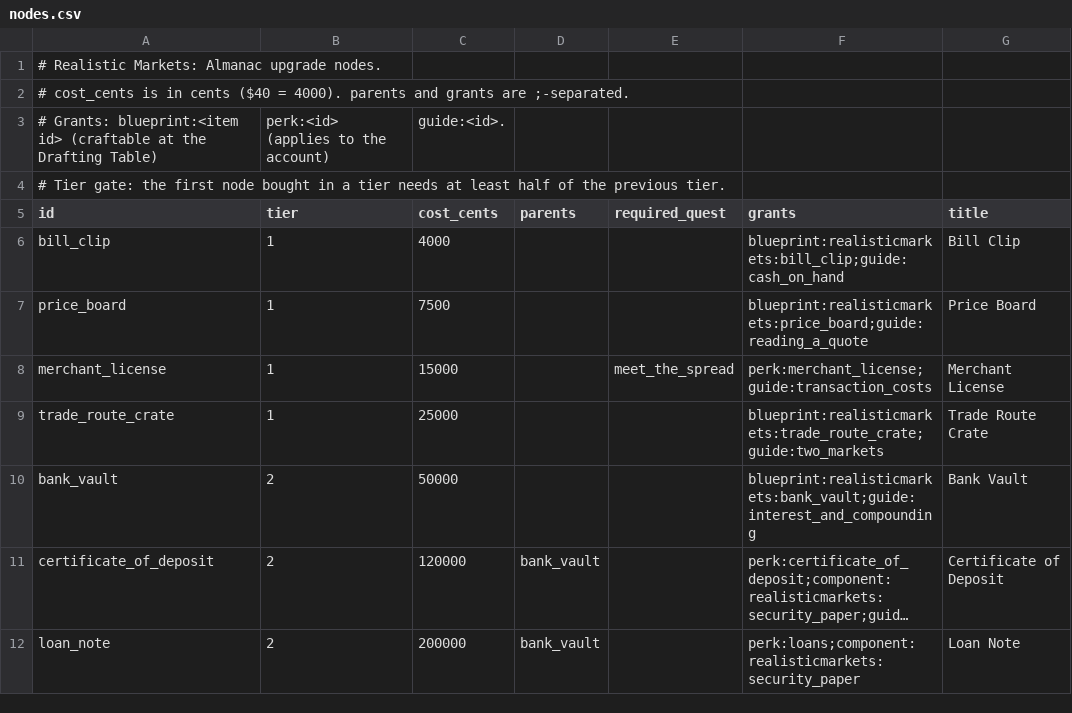
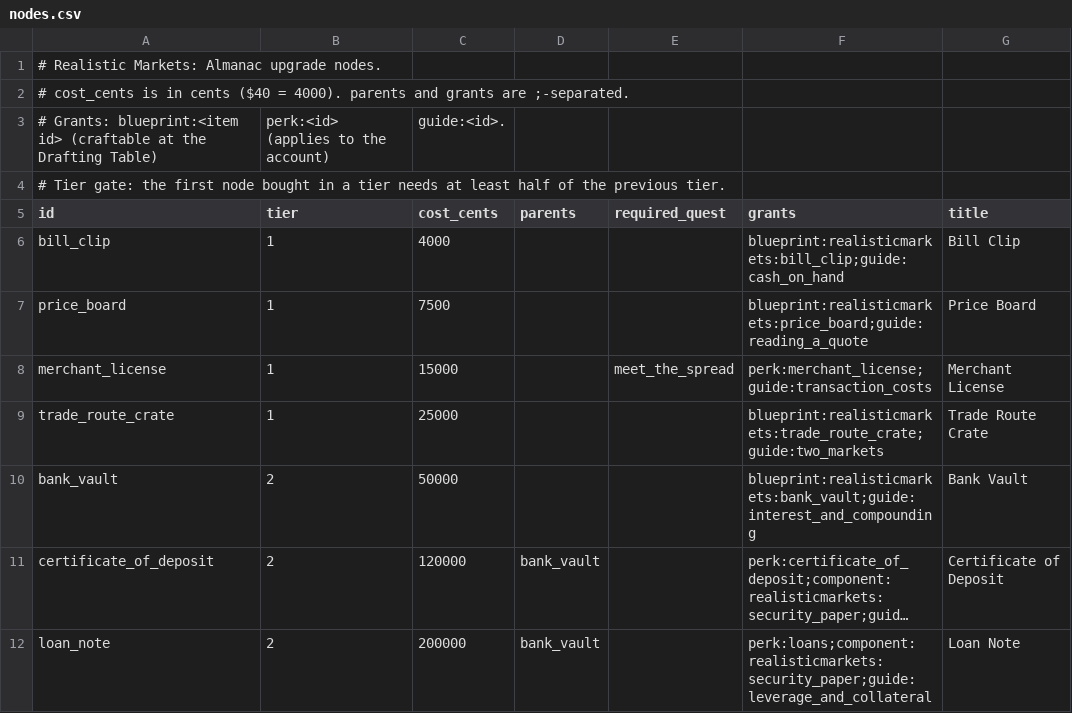
Before and after one commit to James-J-Barry/MineMarket, a CSV file: exchange-core/src/main/resources/realisticmarkets/almanac/nodes.csv, drawn as a sheet; long unchanged cells end in …; the diff names each change by its address in the sheet, - before the commit and + after, or states it on an @@ line.

```diff
--- a/exchange-core/src/main/resources/realisticmarkets/almanac/nodes.csv
+++ b/exchange-core/src/main/resources/realisticmarkets/almanac/nodes.csv
-F12 (grants): perk:loans;component:realisticmarkets:security_paper
+F12 (grants): perk:loans;component:realisticmarkets:security_paper;guide:leverage_and_collateral
```
Also changed, not shown: 5 other files.
